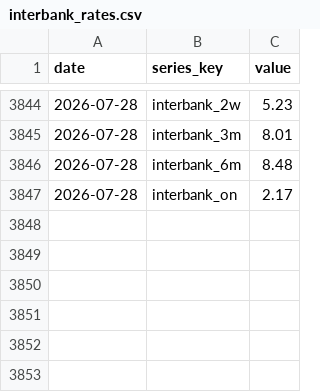
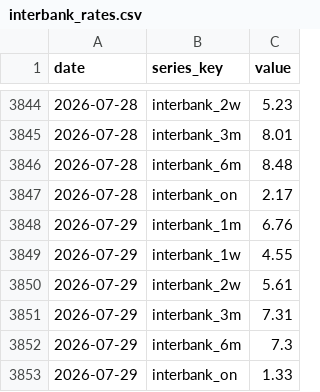
Before and after one commit to BrosPartners/liquidity-crawler, a CSV file: data/interbank_rates.csv, drawn as a sheet; only a part is shown, gaps mark what is left out; the diff names each change by its address in the sheet, - before the commit and + after, or states it on an @@ line.

```diff
--- a/data/interbank_rates.csv
+++ b/data/interbank_rates.csv
+row 3848: 2026-07-29 | interbank_1m | 6.76
+row 3849: 2026-07-29 | interbank_1w | 4.55
+row 3850: 2026-07-29 | interbank_2w | 5.61
+row 3851: 2026-07-29 | interbank_3m | 7.31
+row 3852: 2026-07-29 | interbank_6m | 7.3
+row 3853: 2026-07-29 | interbank_on | 1.33
```
Also changed, not shown: data/bond_yield.csv, data/omo_volume.csv, 6 other files.
